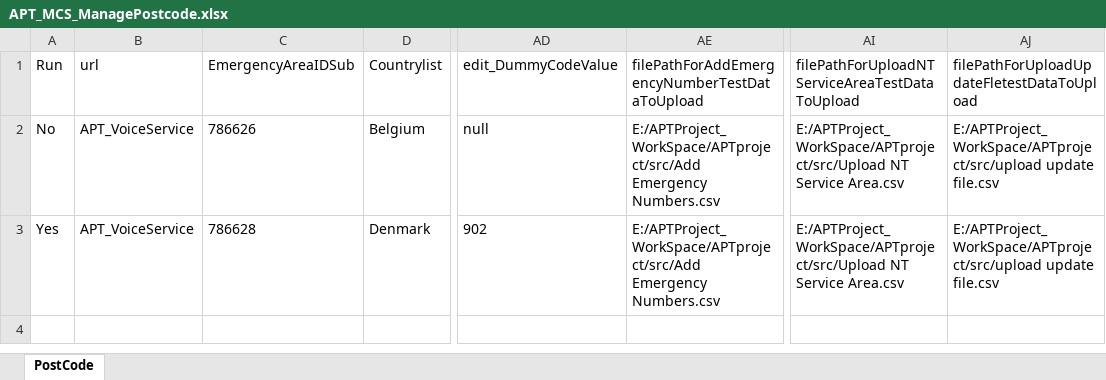
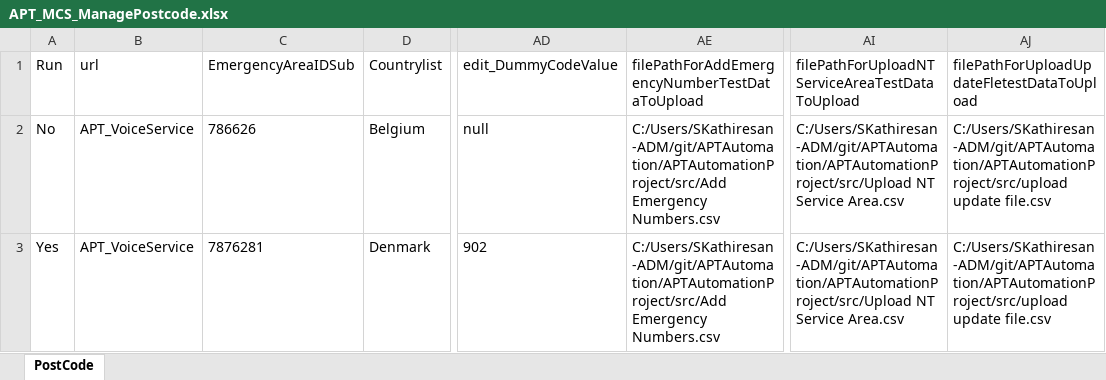
Before and after one commit to APT-Automation/APT, an Excel workbook: APTAutomationProject/src/com/colt/qa/datalibrary/APT_MCS_ManagePostcode.xlsx, sheet PostCode, drawn as a sheet; only a part is shown, gaps mark what is left out; values as stored, in another font and other column widths than the file's, no borders; the diff names each change by its address in the sheet, - before the commit and + after, or states it on an @@ line.

```diff
--- a/APTAutomationProject/src/com/colt/qa/datalibrary/APT_MCS_ManagePostcode.xlsx (sheet PostCode)
+++ b/APTAutomationProject/src/com/colt/qa/datalibrary/APT_MCS_ManagePostcode.xlsx (sheet PostCode)
-AE2:AE3: E:/APTProject_WorkSpace/APTproject/src/Add Emergency Numbers.csv
+AE2:AE3: C:/Users/SKathiresan-ADM/git/APTAutomation/APTAutomationProject/src/Add Emergency Numbers.csv
-AI2:AI3: E:/APTProject_WorkSpace/APTproject/src/Upload NT Service…
+AI2:AI3: C:/Users/SKathiresan-ADM/git/APTAutomation/APTAutomationProject/src/Upload NT Service…
-AJ2:AJ3: E:/APTProject_WorkSpace/APTproject/src/upload update file.csv
+AJ2:AJ3: C:/Users/SKathiresan-ADM/git/APTAutomation/APTAutomationProject/src/upload update file.csv
-C3: 786628
+C3: 7876281
```
Also changed, not shown: APTAutomationProject/src/com/colt/qa/datalibrary/APT_IMNST_TESTDATA_VS.xlsx, APTAutomationProject/src/com/colt/qa/datalibrary/APT_MCN_CreateAccessCoreDevice_TestData.xlsx, 19 other files.
